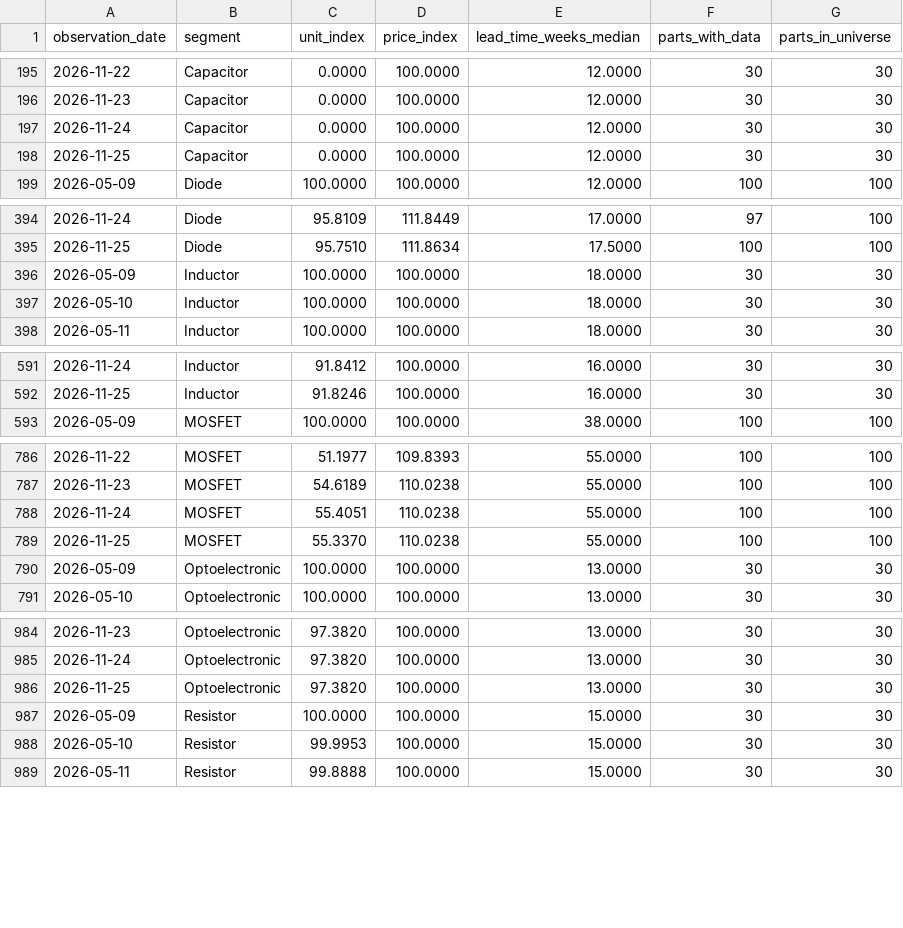
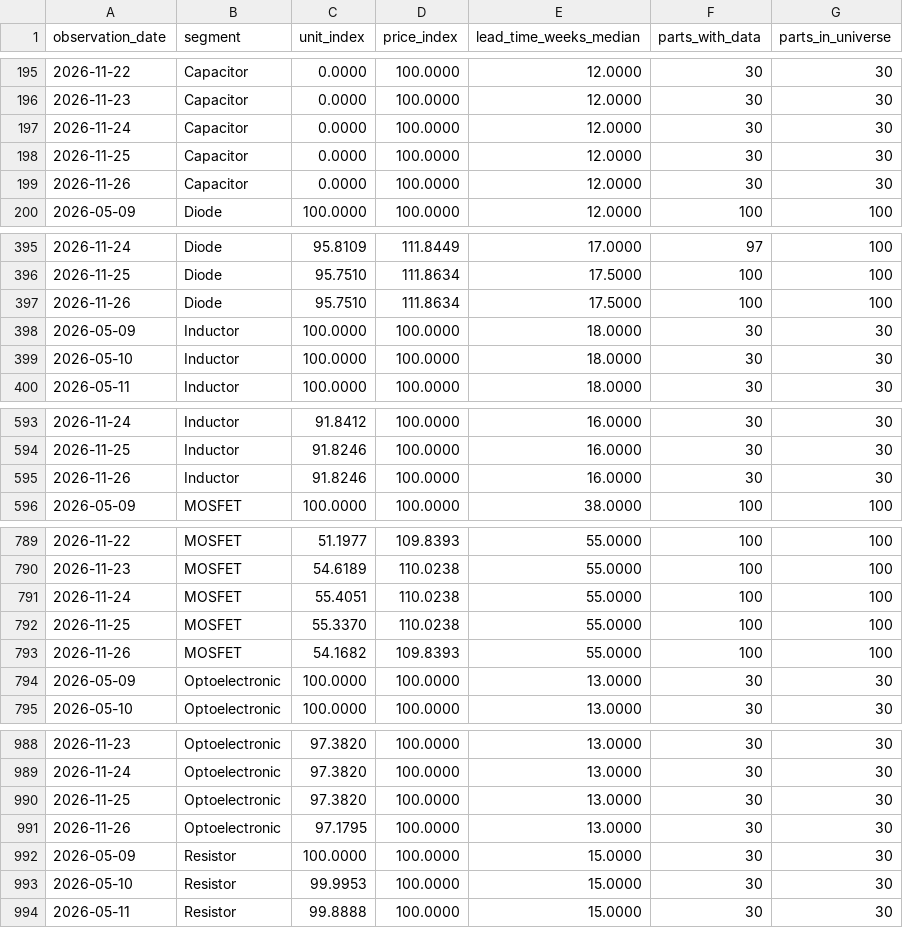
Before and after one commit to yihongzhang728/vishay-channel-tracker, a CSV file: data/indices.csv, drawn as a sheet; only a part is shown, gaps mark what is left out; the diff covers the shown part only.

```diff
--- a/data/indices.csv
+++ b/data/indices.csv
@@ -198,2 +198,3 @@ observation_date,segment,unit_index,price_index,lead_time_weeks_median,parts_wit
 2026-11-25,Capacitor,0.0000,100.0000,12.0000,30,30
+2026-11-26,Capacitor,0.0000,100.0000,12.0000,30,30
 2026-05-09,Diode,100.0000,100.0000,12.0000,100,100
@@ -395,2 +396,3 @@ observation_date,segment,unit_index,price_index,lead_time_weeks_median,parts_wit
 2026-11-25,Diode,95.7510,111.8634,17.5000,100,100
+2026-11-26,Diode,95.7510,111.8634,17.5000,100,100
 2026-05-09,Inductor,100.0000,100.0000,18.0000,30,30
@@ -592,2 +594,3 @@ observation_date,segment,unit_index,price_index,lead_time_weeks_median,parts_wit
 2026-11-25,Inductor,91.8246,100.0000,16.0000,30,30
+2026-11-26,Inductor,91.8246,100.0000,16.0000,30,30
 2026-05-09,MOSFET,100.0000,100.0000,38.0000,100,100
@@ -789,2 +792,3 @@ observation_date,segment,unit_index,price_index,lead_time_weeks_median,parts_wit
 2026-11-25,MOSFET,55.3370,110.0238,55.0000,100,100
+2026-11-26,MOSFET,54.1682,109.8393,55.0000,100,100
 2026-05-09,Optoelectronic,100.0000,100.0000,13.0000,30,30
@@ -986,2 +990,3 @@ observation_date,segment,unit_index,price_index,lead_time_weeks_median,parts_wit
 2026-11-25,Optoelectronic,97.3820,100.0000,13.0000,30,30
+2026-11-26,Optoelectronic,97.1795,100.0000,13.0000,30,30
 2026-05-09,Resistor,100.0000,100.0000,15.0000,30,30
```
Also changed, not shown: 1 added row elsewhere in this file, 2 other files.
